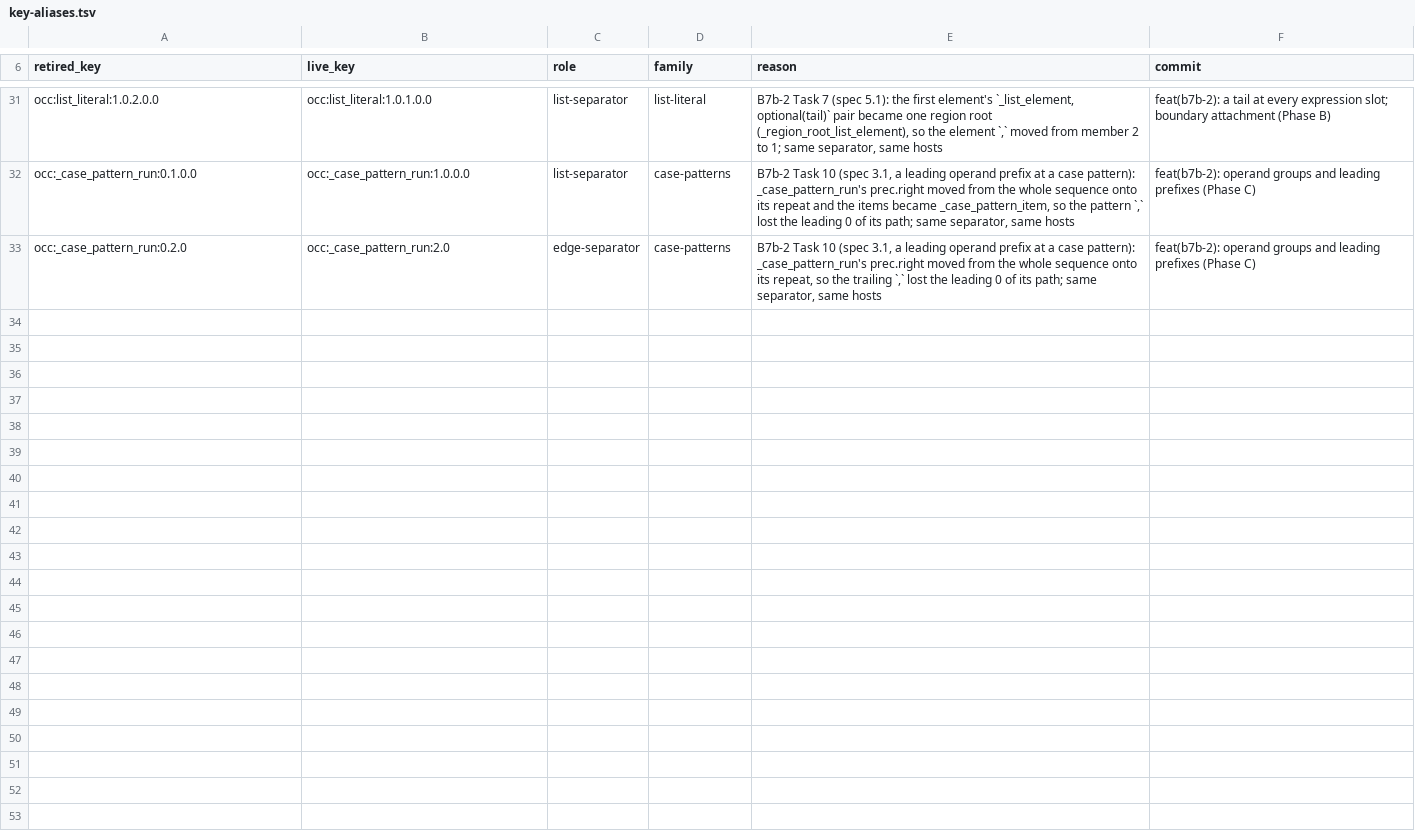
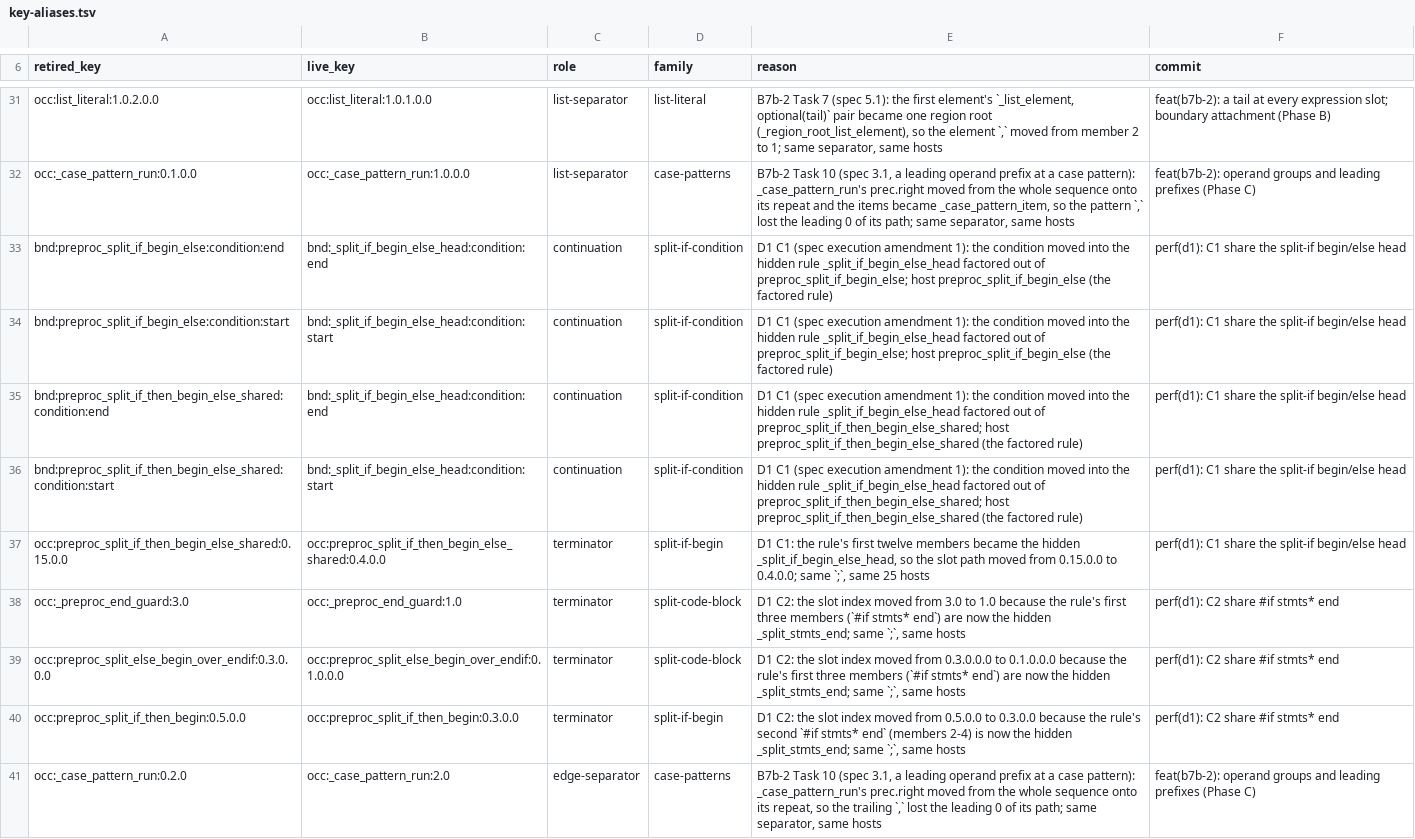
Before and after one commit to SShadowS/tree-sitter-al, a TSV file: tools/b7_audit/key-aliases.tsv, drawn as a sheet; only a part is shown, gaps mark what is left out; the diff names each change by its address in the sheet, - before the commit and + after, or states it on an @@ line.

Commit message:
perf(d1): state-reduction pass (shared split-if/#if-end/#endif-tail units)
Roadmap D1. Three factorings of duplicated split-construct parts into shared
hidden rules (C1 split-if begin/else head, C2 `#if stmts* end`, C3 `#endif
stmts* <end guard>`): STATE_COUNT 28,742 -> 26,968, LARGE_STATE_COUNT
10,562 -> 9,389, parser.c 68,647,284 -> 61,703,620 bytes.

No valid tree changes: node-types.json identical; whole trees identical over
BC.History, DC, BC28.1 and BCApps-29.0; 24,355 B7a verdicts identical; only
error-recovery trees of input that already errors change (user decision,
spec amendments 3-4). Speed ab main/D1: DC 1.012/1.003, BC.History
1.003/0.997; incremental unchanged. Docs: method-doc pass 5, CHANGELOG,
deferred items 63-64, roadmap D1 done and F2 (two-parser idea).

Squash of feat/d1-state-reduction (415365e).

[BC.History: 0 errors, 100.0% success]

```diff
--- a/tools/b7_audit/key-aliases.tsv
+++ b/tools/b7_audit/key-aliases.tsv
+row 33: bnd:preproc_split_if_begin_else:condition:end | bnd:_split_if_begin_else_head:condition:end | continuation | split-if-condition | D1 C1 (spec execution amendment 1): the condition moved into the hidden rule _split_if_begin_else_head factored out of preproc_split_if_begin_else; host preproc_split_if_begin_else (the factored rule) | perf(d1): C1 share the split-if begin/else head
+row 34: bnd:preproc_split_if_begin_else:condition:start | bnd:_split_if_begin_else_head:condition:start | continuation | split-if-condition | D1 C1 (spec execution amendment 1): the condition moved into the hidden rule _split_if_begin_else_head factored out of preproc_split_if_begin_else; host preproc_split_if_begin_else (the factored rule) | perf(d1): C1 share the split-if begin/else head
+row 35: bnd:preproc_split_if_then_begin_else_shared:condition:end | bnd:_split_if_begin_else_head:condition:end | continuation | split-if-condition | D1 C1 (spec execution amendment 1): the condition moved into the hidden rule _split_if_begin_else_head factored out of preproc_split_if_then_begin_else_shared; host preproc_split_if_then_begin_else_shared (the factored rule) | perf(d1): C1 share the split-if begin/else head
+row 36: bnd:preproc_split_if_then_begin_else_shared:condition:start | bnd:_split_if_begin_else_head:condition:start | continuation | split-if-condition | D1 C1 (spec execution amendment 1): the condition moved into the hidden rule _split_if_begin_else_head factored out of preproc_split_if_then_begin_else_shared; host preproc_split_if_then_begin_else_shared (the factored rule) | perf(d1): C1 share the split-if begin/else head
+row 37: occ:preproc_split_if_then_begin_else_shared:0.15.0.0 | occ:preproc_split_if_then_begin_else_shared:0.4.0.0 | terminator | split-if-begin | D1 C1: the rule's first twelve members became the hidden _split_if_begin_else_head, so the slot path moved from 0.15.0.0 to 0.4.0.0; same `;`, same 25 hosts | perf(d1): C1 share the split-if begin/else head
+row 38: occ:_preproc_end_guard:3.0 | occ:_preproc_end_guard:1.0 | terminator | split-code-block | D1 C2: the slot index moved from 3.0 to 1.0 because the rule's first three members (`#if stmts* end`) are now the hidden _split_stmts_end; same `;`, same hosts | perf(d1): C2 share #if stmts* end
+row 39: occ:preproc_split_else_begin_over_endif:0.3.0.0.0 | occ:preproc_split_else_begin_over_endif:0.1.0.0.0 | terminator | split-code-block | D1 C2: the slot index moved from 0.3.0.0.0 to 0.1.0.0.0 because the rule's first three members (`#if stmts* end`) are now the hidden _split_stmts_end; same `;`, same hosts | perf(d1): C2 share #if stmts* end
+row 40: occ:preproc_split_if_then_begin:0.5.0.0 | occ:preproc_split_if_then_begin:0.3.0.0 | terminator | split-if-begin | D1 C2: the slot index moved from 0.5.0.0 to 0.3.0.0 because the rule's second `#if stmts* end` (members 2-4) is now the hidden _split_stmts_end; same `;`, same hosts | perf(d1): C2 share #if stmts* end
```
Also changed, not shown: 19 other files.
